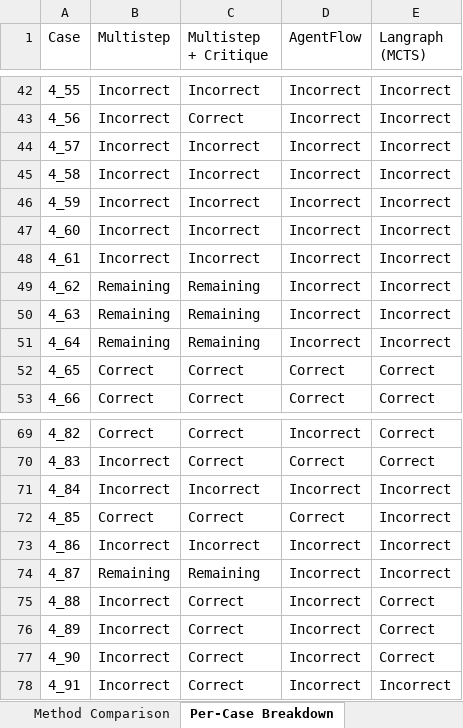
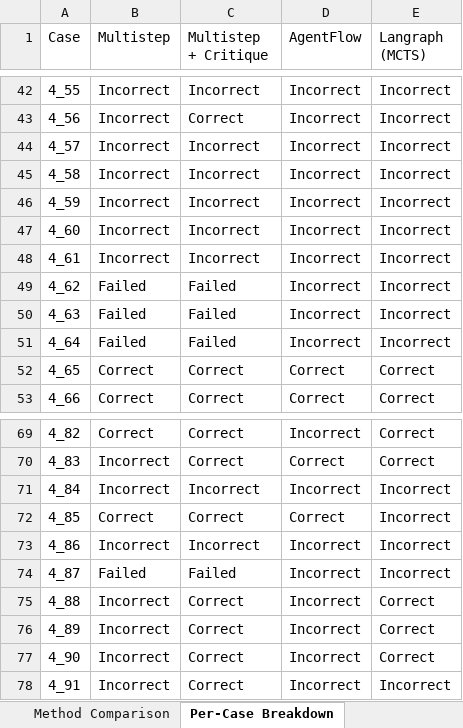
Before and after one commit to asu-cactus/transchema, an Excel workbook: results_len4_comparison.xlsx, sheet Per-Case Breakdown, drawn as a sheet; only a part is shown, gaps mark what is left out; values as stored, in another font and other column widths than the file's, no cell formats; the diff covers the shown part only; the diff names each change by its address in the sheet, - before the commit and + after, or states it on an @@ line.

```diff
--- a/results_len4_comparison.xlsx (sheet Per-Case Breakdown)
+++ b/results_len4_comparison.xlsx (sheet Per-Case Breakdown)
-B49:B51 (Multistep): Remaining
+B49:B51 (Multistep): Failed
-C49:C51 (Multistep + Critique): Remaining
+C49:C51 (Multistep + Critique): Failed
-B74 (Multistep): Remaining
+B74 (Multistep): Failed
-C74 (Multistep + Critique): Remaining
+C74 (Multistep + Critique): Failed
```
Also changed, not shown: 42 edited cells elsewhere in this sheet, sheet Method Comparison, cell formats, 9 other files.
